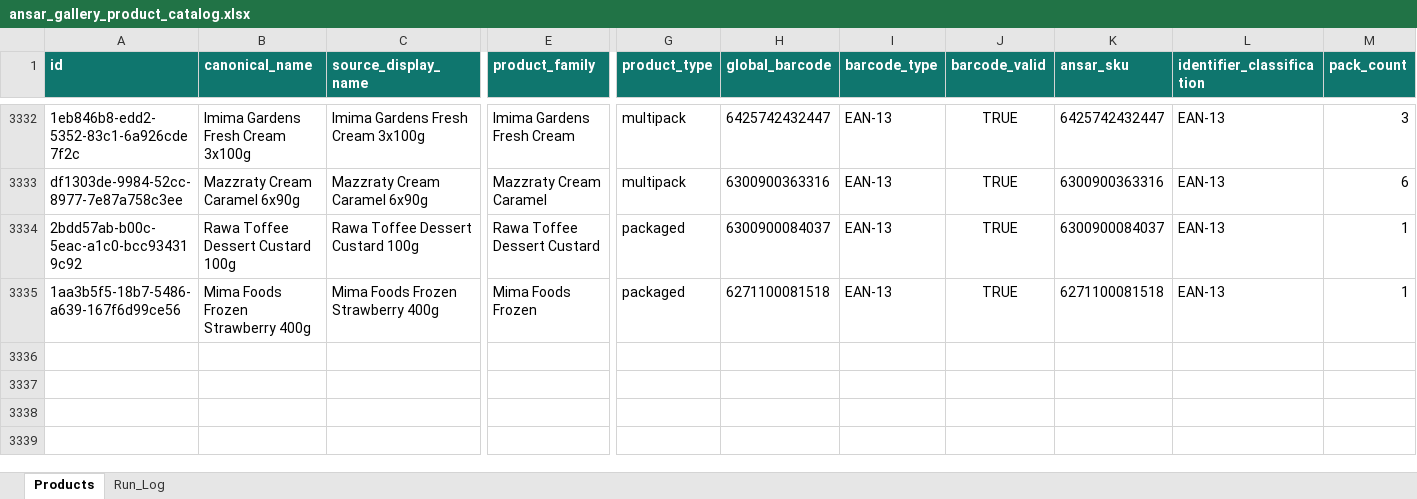
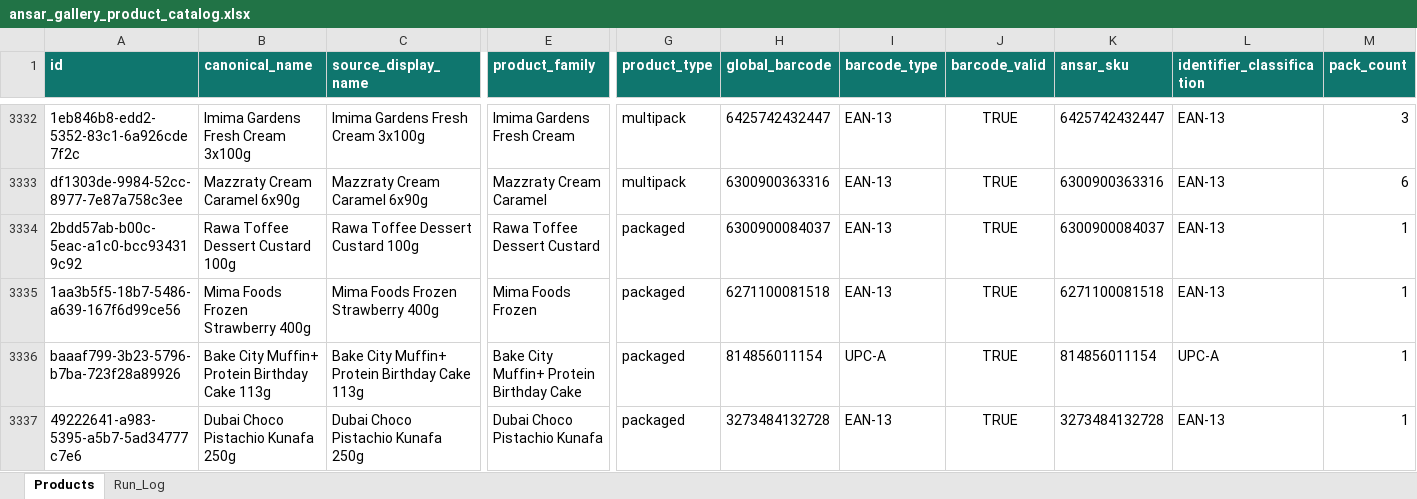
Before and after one commit to arham6212/product-expiry-management, an Excel workbook: data/ansar_gallery_product_catalog.xlsx, sheet Products, drawn as a sheet; only a part is shown, gaps mark what is left out; values as stored, in another font and other column widths than the file's, no borders; table styles not drawn; rows hold the shown columns only; the diff names each change by its address in the sheet, - before the commit and + after, or states it on an @@ line.

```diff
--- a/data/ansar_gallery_product_catalog.xlsx (sheet Products)
+++ b/data/ansar_gallery_product_catalog.xlsx (sheet Products)
+row 3336: baaaf799-3b23-5796-b7ba-723f28a89926 | Bake City Muffin+ Protein Birthday Cake 113g | Bake City Muffin+ Protein Birthday Cake 113g | Bake City Muffin+ Protein Birthday Cake | packaged | 814856011154 | UPC-A | TRUE | 814856011154 | UPC-A | 1
+row 3337: 49222641-a983-5395-a5b7-5ad34777c7e6 | Dubai Choco Pistachio Kunafa 250g | Dubai Choco Pistachio Kunafa 250g | Dubai Choco Pistachio Kunafa | packaged | 3273484132728 | EAN-13 | TRUE | 3273484132728 | EAN-13 | 1
```
Also changed, not shown: sheet Run_Log, 3 other files.
